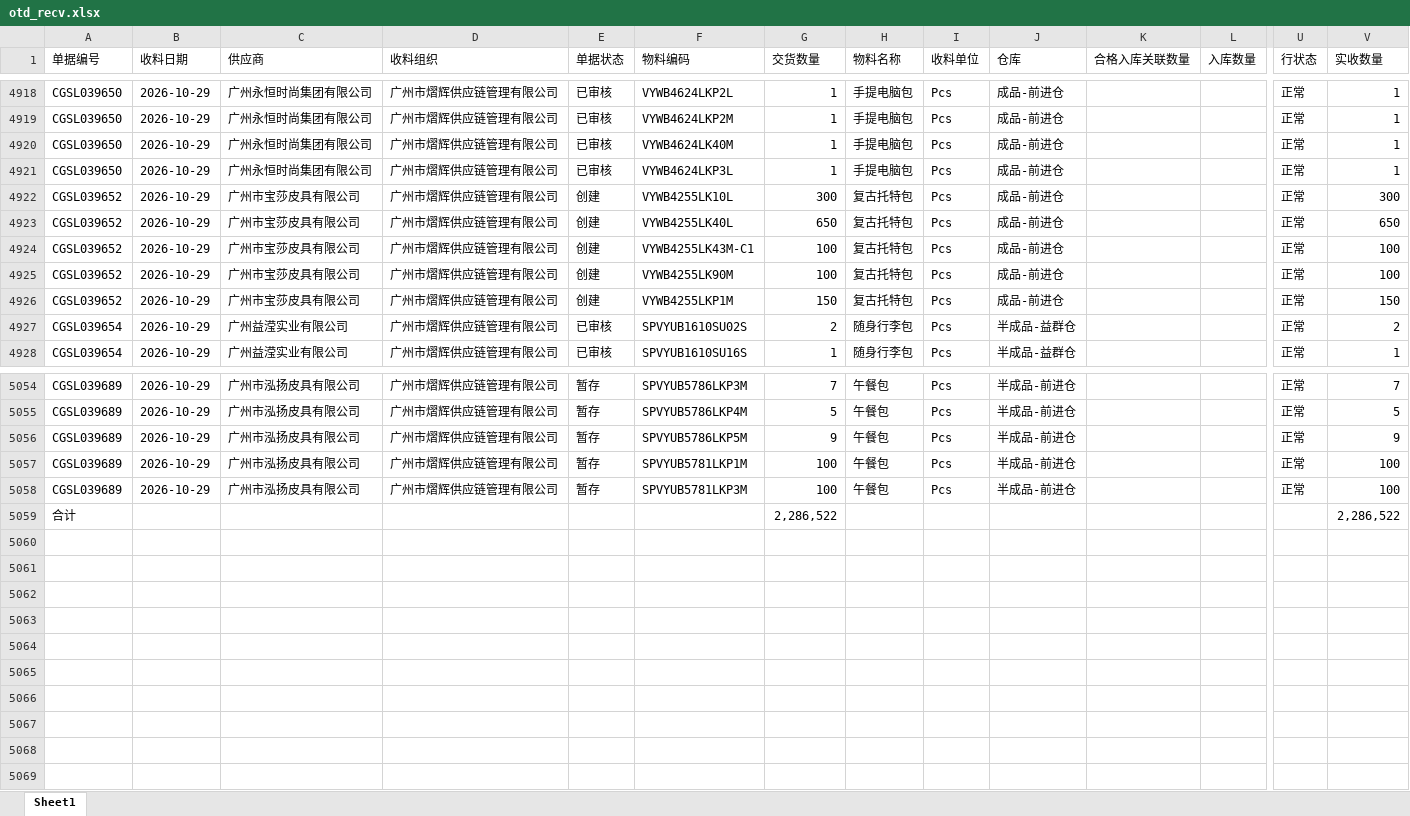
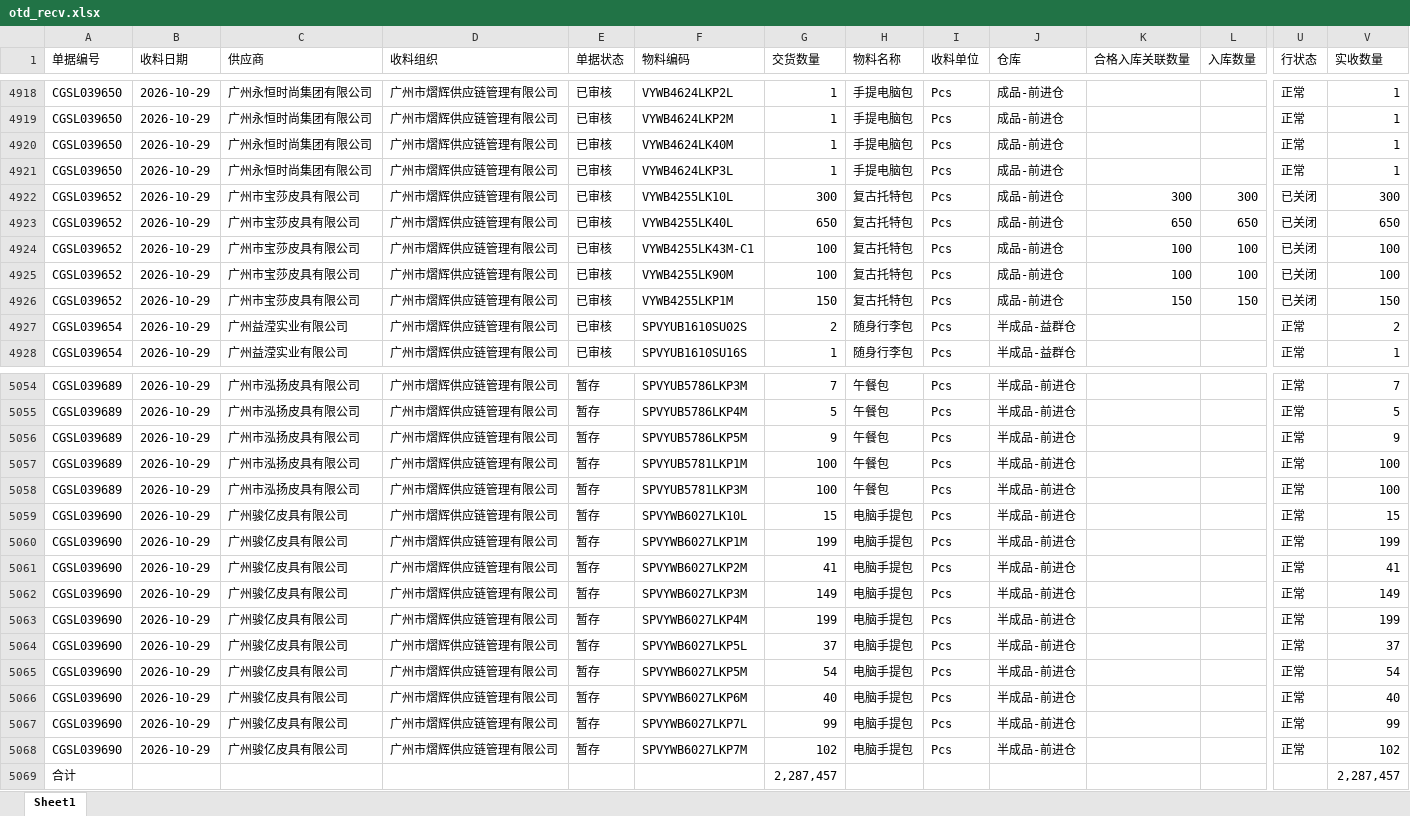
Before and after one commit to yikeqingsongguo/HY.supply-chain-management, an Excel workbook: src/otd_recv.xlsx, sheet Sheet1, drawn as a sheet; only a part is shown, gaps mark what is left out; values as stored, in another font and other column widths than the file's, no borders; addresses are those after the commit; rows hold the shown columns only; the diff names each change by its address in the sheet, - before the commit and + after, or states it on an @@ line.

```diff
--- a/src/otd_recv.xlsx (sheet Sheet1)
+++ b/src/otd_recv.xlsx (sheet Sheet1)
-E4922:E4926 (单据状态): 创建
+E4922:E4926 (单据状态): 已审核
-K4922 (合格入库关联数量): (empty)
+K4922 (合格入库关联数量): 300
-L4922 (入库数量): (empty)
+L4922 (入库数量): 300
-U4922:U4926 (行状态): 正常
+U4922:U4926 (行状态): 已关闭
-K4923 (合格入库关联数量): (empty)
+K4923 (合格入库关联数量): 650
-L4923 (入库数量): (empty)
+L4923 (入库数量): 650
-K4924:K4925 (合格入库关联数量): (empty)
+K4924:K4925 (合格入库关联数量): 100
-L4924:L4925 (入库数量): (empty)
+L4924:L4925 (入库数量): 100
-K4926 (合格入库关联数量): (empty)
+K4926 (合格入库关联数量): 150
-L4926 (入库数量): (empty)
+L4926 (入库数量): 150
+row 5059: CGSL039690 | 2026-10-29 | 广州骏亿皮具有限公司 | 广州市熠辉供应链管理有限公司 | 暂存 | SPVYWB6027LK10L | 15 | 电脑手提包 | Pcs | 半成品-前进仓 |  |  | 正常 | 15
+row 5060: CGSL039690 | 2026-10-29 | 广州骏亿皮具有限公司 | 广州市熠辉供应链管理有限公司 | 暂存 | SPVYWB6027LKP1M | 199 | 电脑手提包 | Pcs | 半成品-前进仓 |  |  | 正常 | 199
+row 5061: CGSL039690 | 2026-10-29 | 广州骏亿皮具有限公司 | 广州市熠辉供应链管理有限公司 | 暂存 | SPVYWB6027LKP2M | 41 | 电脑手提包 | Pcs | 半成品-前进仓 |  |  | 正常 | 41
+row 5062: CGSL039690 | 2026-10-29 | 广州骏亿皮具有限公司 | 广州市熠辉供应链管理有限公司 | 暂存 | SPVYWB6027LKP3M | 149 | 电脑手提包 | Pcs | 半成品-前进仓 |  |  | 正常 | 149
+row 5063: CGSL039690 | 2026-10-29 | 广州骏亿皮具有限公司 | 广州市熠辉供应链管理有限公司 | 暂存 | SPVYWB6027LKP4M | 199 | 电脑手提包 | Pcs | 半成品-前进仓 |  |  | 正常 | 199
+row 5064: CGSL039690 | 2026-10-29 | 广州骏亿皮具有限公司 | 广州市熠辉供应链管理有限公司 | 暂存 | SPVYWB6027LKP5L | 37 | 电脑手提包 | Pcs | 半成品-前进仓 |  |  | 正常 | 37
+row 5065: CGSL039690 | 2026-10-29 | 广州骏亿皮具有限公司 | 广州市熠辉供应链管理有限公司 | 暂存 | SPVYWB6027LKP5M | 54 | 电脑手提包 | Pcs | 半成品-前进仓 |  |  | 正常 | 54
+row 5066: CGSL039690 | 2026-10-29 | 广州骏亿皮具有限公司 | 广州市熠辉供应链管理有限公司 | 暂存 | SPVYWB6027LKP6M | 40 | 电脑手提包 | Pcs | 半成品-前进仓 |  |  | 正常 | 40
+row 5067: CGSL039690 | 2026-10-29 | 广州骏亿皮具有限公司 | 广州市熠辉供应链管理有限公司 | 暂存 | SPVYWB6027LKP7L | 99 | 电脑手提包 | Pcs | 半成品-前进仓 |  |  | 正常 | 99
+row 5068: CGSL039690 | 2026-10-29 | 广州骏亿皮具有限公司 | 广州市熠辉供应链管理有限公司 | 暂存 | SPVYWB6027LKP7M | 102 | 电脑手提包 | Pcs | 半成品-前进仓 |  |  | 正常 | 102
-G5069 (交货数量): 2,286,522
+G5069 (交货数量): 2,287,457
-V5069 (实收数量): 2,286,522
+V5069 (实收数量): 2,287,457
```
Also changed, not shown: src/otd_apply.xlsx, src/采购订单.xlsx, 1 other file.
